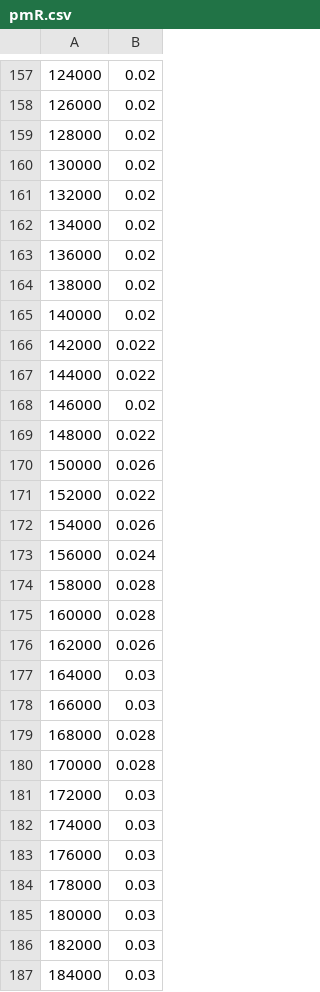
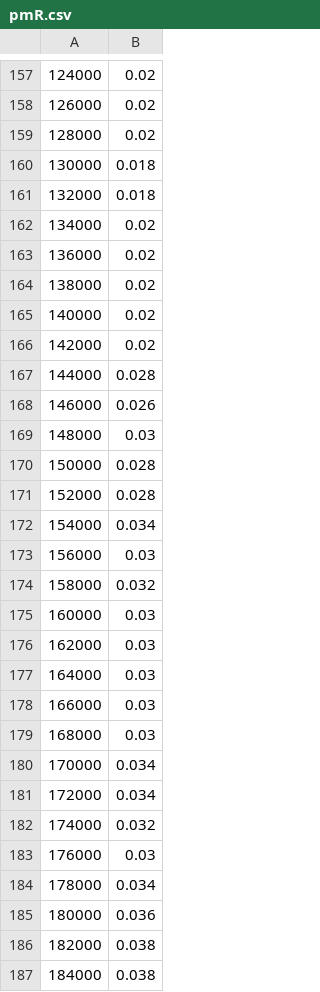
Before and after one commit to featherbear/UNSW-COMP2521, a CSV file: blog/post/lab07/pmR.csv, drawn as a sheet; only a part is shown, gaps mark what is left out; the diff covers the shown part only.

```diff
--- a/blog/post/lab07/pmR.csv
+++ b/blog/post/lab07/pmR.csv
@@ -159,4 +159,4 @@
 128000, 0.02
-130000, 0.02
-132000, 0.02
+130000, 0.018
+132000, 0.018
 134000, 0.02
@@ -165,23 +165,23 @@
 140000, 0.02
-142000, 0.022
-144000, 0.022
-146000, 0.02
-148000, 0.022
-150000, 0.026
-152000, 0.022
-154000, 0.026
-156000, 0.024
-158000, 0.028
-160000, 0.028
-162000, 0.026
+142000, 0.02
+144000, 0.028
+146000, 0.026
+148000, 0.03
+150000, 0.028
+152000, 0.028
+154000, 0.034
+156000, 0.03
+158000, 0.032
+160000, 0.03
+162000, 0.03
 164000, 0.03
 166000, 0.03
-168000, 0.028
-170000, 0.028
-172000, 0.03
-174000, 0.03
+168000, 0.03
+170000, 0.034
+172000, 0.034
+174000, 0.032
 176000, 0.03
-178000, 0.03
-180000, 0.03
-182000, 0.03
-184000, 0.03
+178000, 0.034
+180000, 0.036
+182000, 0.038
+184000, 0.038
```
Also changed, not shown: 170 edited cells elsewhere in this file, blog/post/lab07/pmD.csv, blog/post/lab07/pnA.csv, 27 other files.
